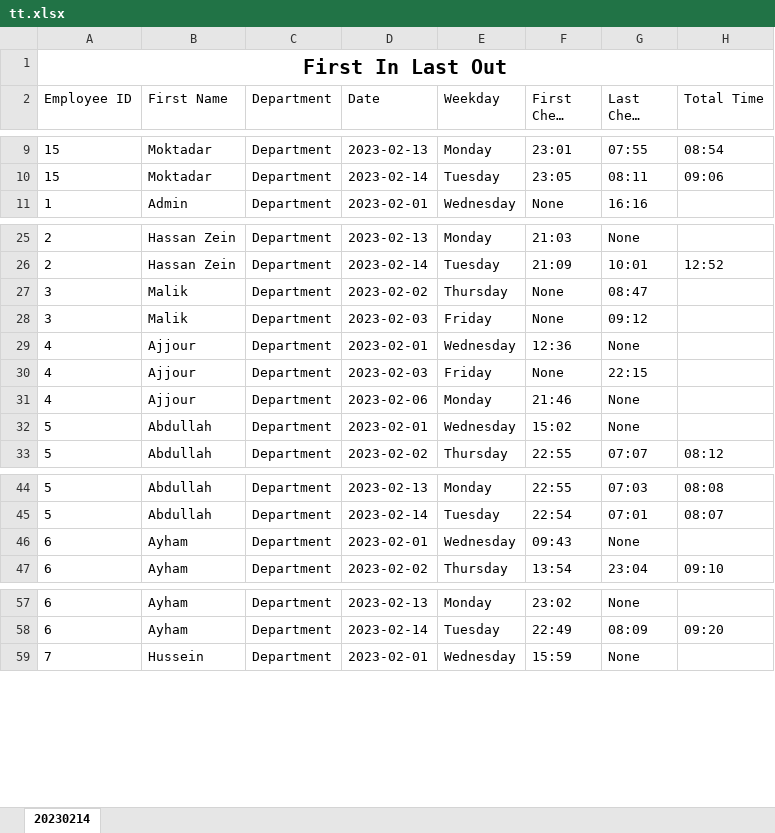
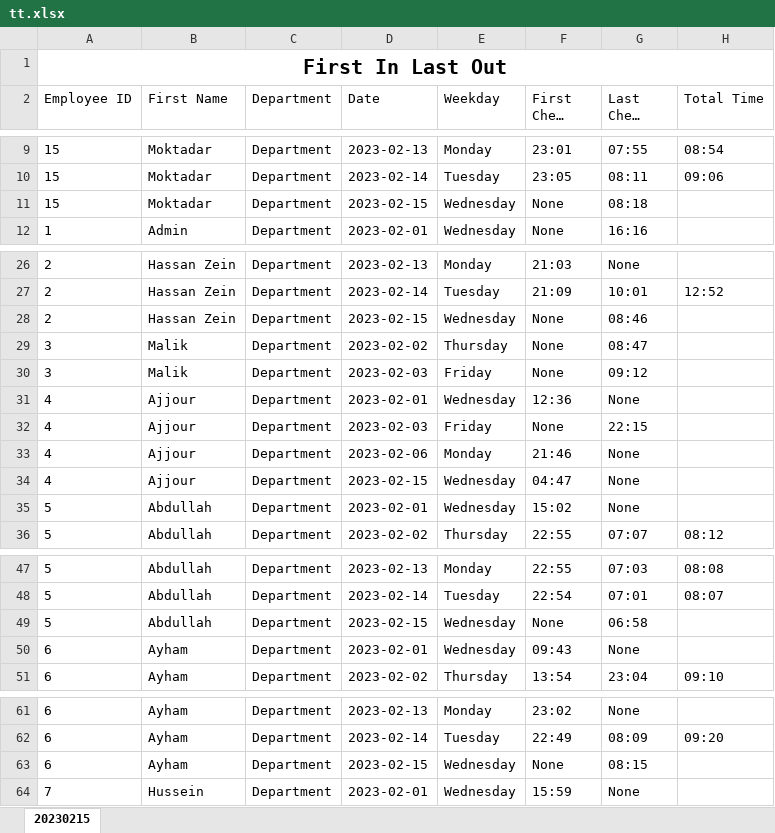
Before and after one commit to Gruce/biotime-total-hours, an Excel workbook: app/public/tt.xlsx, sheet 20230215, drawn as a sheet; only a part is shown, gaps mark what is left out; long unchanged cells end in …; values as stored, in another font and other column widths than the file's, no borders; the diff covers the shown part only; the diff names each change by its address in the sheet, - before the commit and + after, or states it on an @@ line.

```diff
--- a/app/public/tt.xlsx (sheet 20230215)
+++ b/app/public/tt.xlsx (sheet 20230215)
-sheet tab: 20230214
+sheet tab: 20230215
+row 11: 15 | Moktadar | Department | 2023-02-15 | Wednesday | None | 08:18
+row 28: 2 | Hassan Zein | Department | 2023-02-15 | Wednesday | None | 08:46
+row 34: 4 | Ajjour | Department | 2023-02-15 | Wednesday | 04:47 | None
+row 49: 5 | Abdullah | Department | 2023-02-15 | Wednesday | None | 06:58
+row 63: 6 | Ayham | Department | 2023-02-15 | Wednesday | None | 08:15
```
Also changed, not shown: 6 added rows elsewhere in this sheet, 3 other files.
